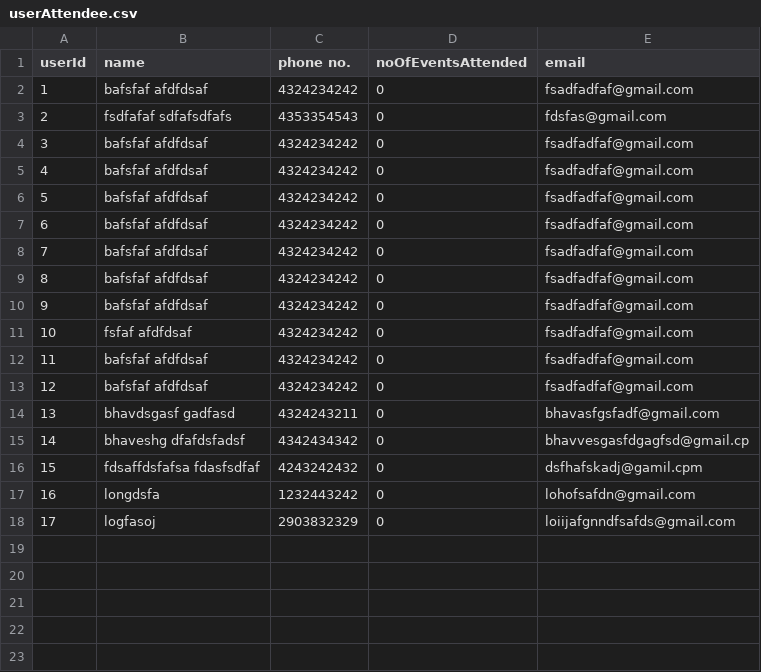
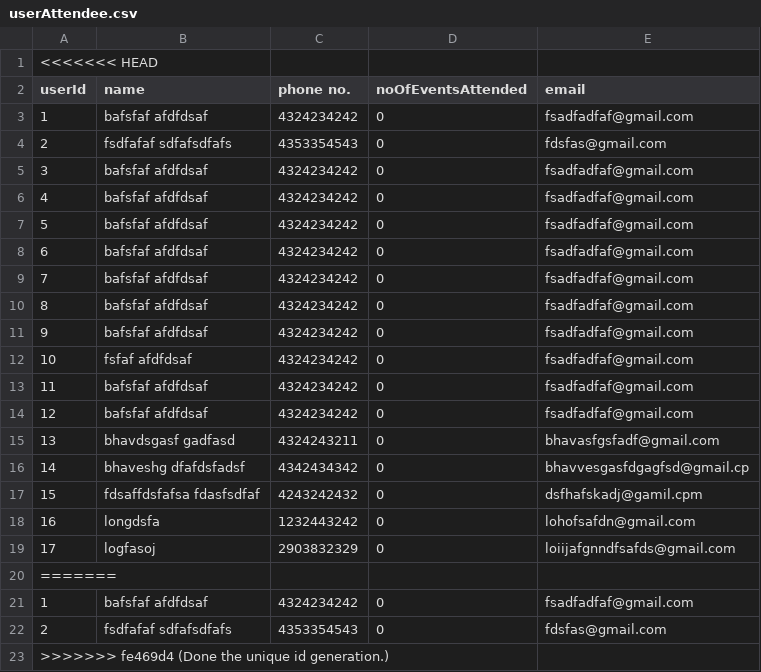
Before and after one commit to BhaveshGadling77/DSA_Project, a CSV file: Data/userAttendee.csv, drawn as a sheet.

```diff
--- a/Data/userAttendee.csv
+++ b/Data/userAttendee.csv
@@ -1 +1,2 @@
+<<<<<<< HEAD
 userId, name, phone no., noOfEventsAttended, email
@@ -18 +19,5 @@ userId, name, phone no., noOfEventsAttended, email
 17,logfasoj,2903832329,0,loiijafgnndfsafds@gmail.com
+=======
+1,bafsfaf afdfdsaf ,4324234242,0,fsadfadfaf@gmail.com
+2,fsdfafaf sdfafsdfafs,4353354543,0,fdsfas@gmail.com
+>>>>>>> fe469d4 (Done the unique id generation.)
```
Also changed, not shown: Data/userOrganizer.csv, 4 other files.
